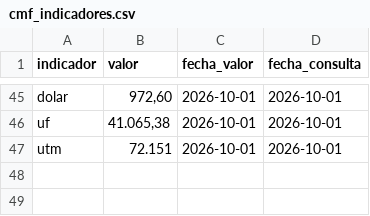
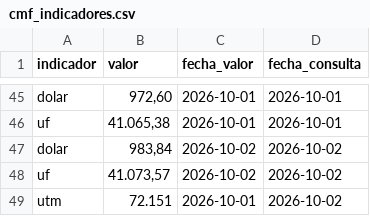
Before and after one commit to Sebaexe1311249/TPM-Dolar-y-Empleo-Indicadores-Economicos-de-Chile, a CSV file: data/cmf_indicadores.csv, drawn as a sheet; only a part is shown, gaps mark what is left out.

```diff
--- a/data/cmf_indicadores.csv
+++ b/data/cmf_indicadores.csv
@@ -46,2 +46,4 @@ dolar,"972,60",2026-10-01,2026-10-01
 uf,"41.065,38",2026-10-01,2026-10-01
-utm,72.151,2026-10-01,2026-10-01
+dolar,"983,84",2026-10-02,2026-10-02
+uf,"41.073,57",2026-10-02,2026-10-02
+utm,72.151,2026-10-01,2026-10-02
```
Also changed, not shown: data/banco_central_series.csv.
